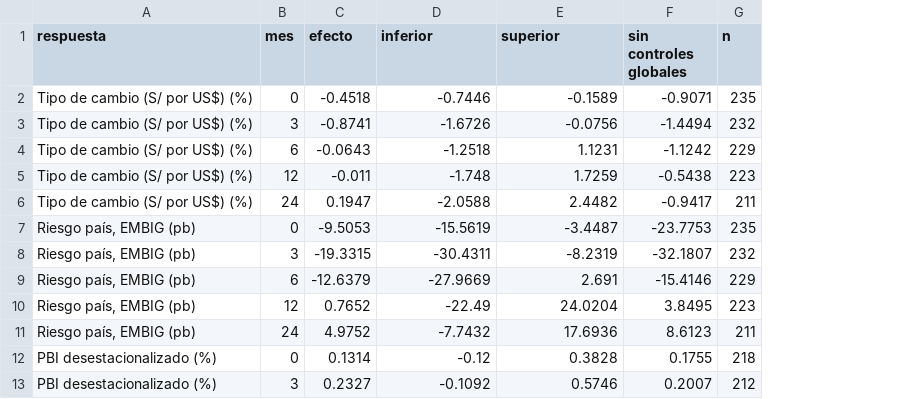
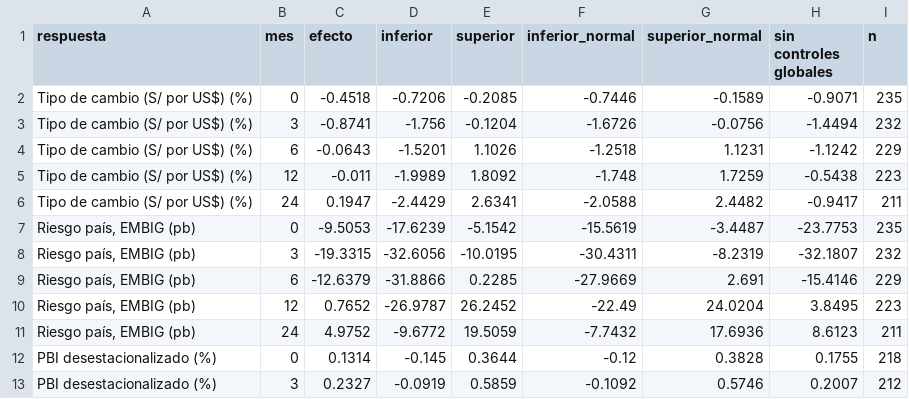
Before and after one commit to paolojoveal/proyecciones-locales, a CSV file: resultados/respuesta_al_cobre.csv, drawn as a sheet; only a part is shown; addresses are those after the commit; the diff names each change by its address in the sheet, - before the commit and + after, or states it on an @@ line.

```diff
--- a/resultados/respuesta_al_cobre.csv
+++ b/resultados/respuesta_al_cobre.csv
+column D (inferior), rows 2-13: -0.7206 | -1.756 | -1.5201 | -1.9989 | -2.4429 | -17.6239 | -32.6056 | -31.8866 | -26.9787 | -9.6772 | -0.145 | -0.0919
+column E (superior), rows 2-13: -0.2085 | -0.1204 | 1.1026 | 1.8092 | 2.6341 | -5.1542 | -10.0195 | 0.2285 | 26.2452 | 19.5059 | 0.3644 | 0.5859
-F1: inferior
+F1: inferior_normal
-G1: superior
+G1: superior_normal
```
Also changed, not shown: resultados/montecarlo_rho_0.5.csv, resultados/montecarlo_rho_0.95.csv, 10 other files.
